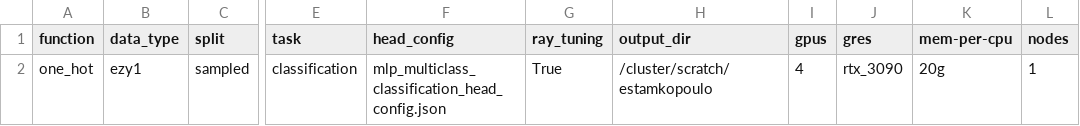
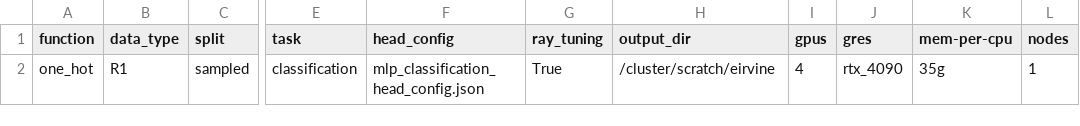
Before and after one commit to LSSI-ETH/plmfit, a CSV file: scripts/one_hot/experiments_setup.csv, drawn as a sheet; only a part is shown, gaps mark what is left out; the diff names each change by its address in the sheet, - before the commit and + after, or states it on an @@ line.

```diff
--- a/scripts/one_hot/experiments_setup.csv
+++ b/scripts/one_hot/experiments_setup.csv
-B2 (data_type): ezy1
+B2 (data_type): R1
-F2 (head_config): mlp_multiclass_classification_head_config.json
+F2 (head_config): mlp_classification_head_config.json
-H2 (output_dir): /cluster/scratch/estamkopoulo
+H2 (output_dir): /cluster/scratch/eirvine
-J2 (gres): rtx_3090
+J2 (gres): rtx_4090
-K2 (mem-per-cpu): 20g
+K2 (mem-per-cpu): 35g
```
Also changed, not shown: scripts/feature_extraction/experiments_setup.csv, scripts/fine_tuning/experiments_setup.csv, 6 other files.
